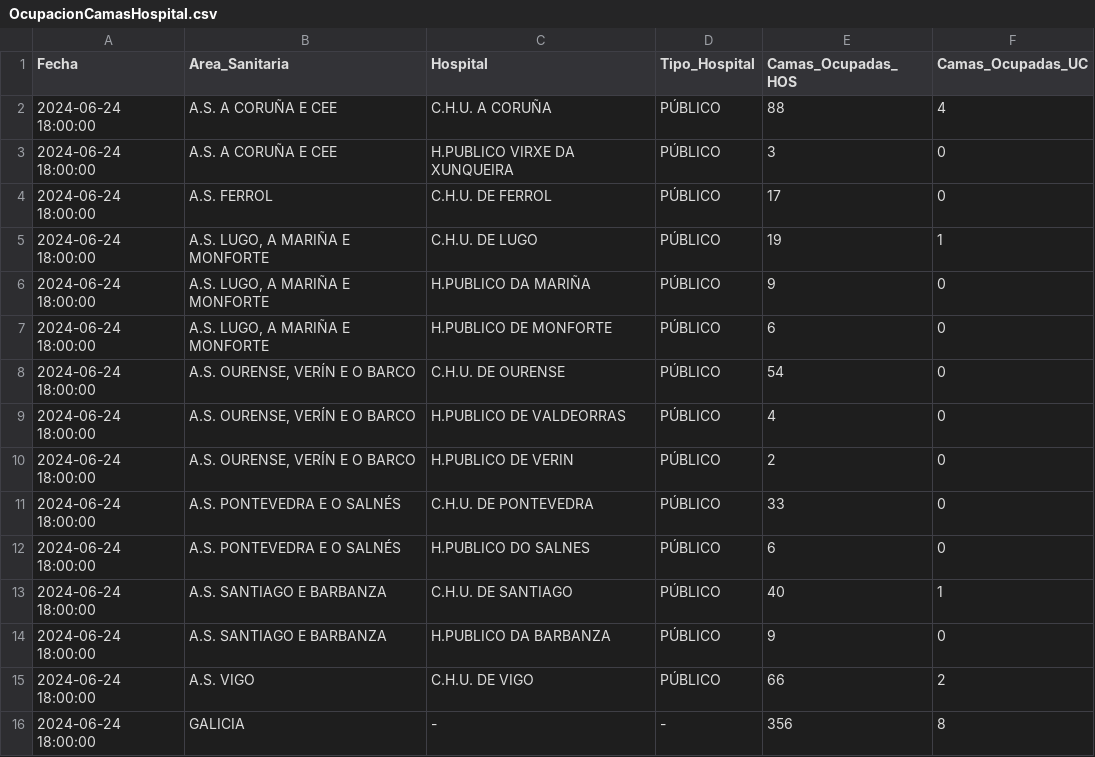
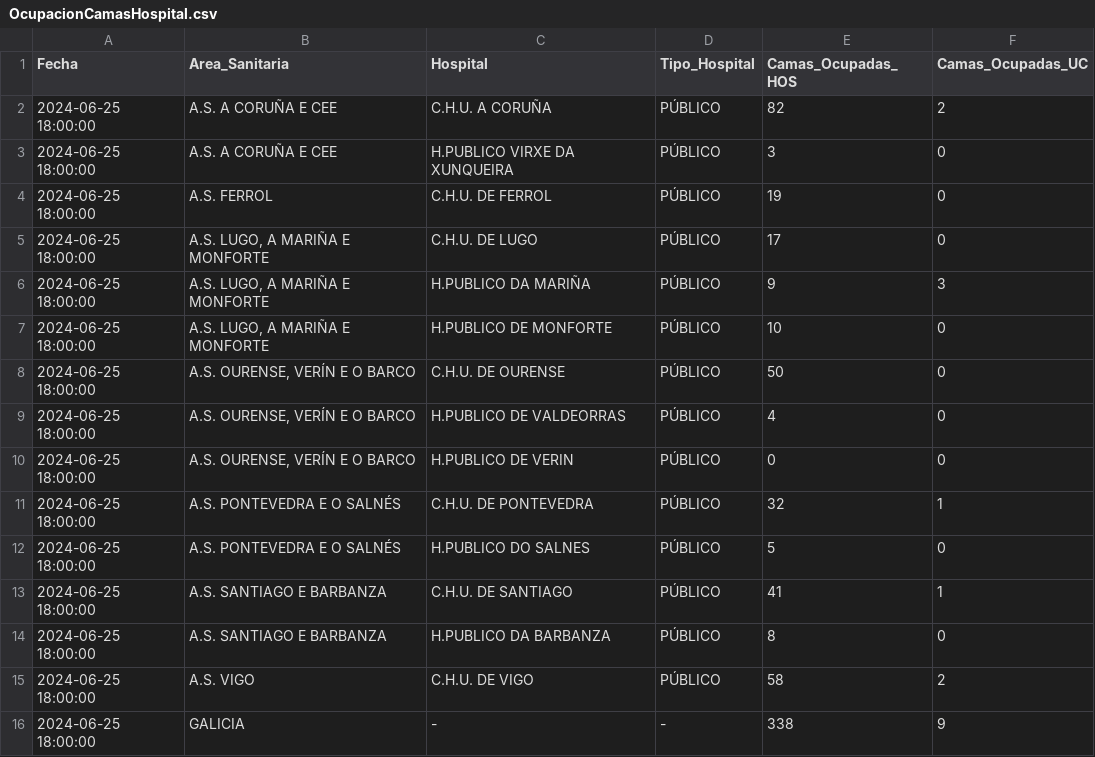
Before and after one commit to jjelosua/sergas-covid19-data, a CSV file: OcupacionCamasHospital.csv, drawn as a sheet.

```diff
--- a/OcupacionCamasHospital.csv
+++ b/OcupacionCamasHospital.csv
@@ -1,16 +1,16 @@
 Fecha,Area_Sanitaria,Hospital,Tipo_Hospital,Camas_Ocupadas_HOS,Camas_Ocupadas_UC
-2024-06-24 18:00:00,"A.S. A CORUÑA E CEE","C.H.U. A CORUÑA","PÚBLICO","88","4"
-2024-06-24 18:00:00,"A.S. A CORUÑA E CEE","H.PUBLICO VIRXE DA XUNQUEIRA","PÚBLICO","3","0"
-2024-06-24 18:00:00,"A.S. FERROL","C.H.U. DE FERROL","PÚBLICO","17","0"
-2024-06-24 18:00:00,"A.S. LUGO, A MARIÑA E MONFORTE","C.H.U. DE LUGO","PÚBLICO","19","1"
-2024-06-24 18:00:00,"A.S. LUGO, A MARIÑA E MONFORTE","H.PUBLICO DA MARIÑA","PÚBLICO","9","0"
-2024-06-24 18:00:00,"A.S. LUGO, A MARIÑA E MONFORTE","H.PUBLICO DE MONFORTE","PÚBLICO","6","0"
-2024-06-24 18:00:00,"A.S. OURENSE, VERÍN E O BARCO","C.H.U. DE OURENSE","PÚBLICO","54","0"
-2024-06-24 18:00:00,"A.S. OURENSE, VERÍN E O BARCO","H.PUBLICO DE VALDEORRAS","PÚBLICO","4","0"
-2024-06-24 18:00:00,"A.S. OURENSE, VERÍN E O BARCO","H.PUBLICO DE VERIN","PÚBLICO","2","0"
-2024-06-24 18:00:00,"A.S. PONTEVEDRA E O SALNÉS","C.H.U. DE PONTEVEDRA","PÚBLICO","33","0"
-2024-06-24 18:00:00,"A.S. PONTEVEDRA E O SALNÉS","H.PUBLICO DO SALNES","PÚBLICO","6","0"
-2024-06-24 18:00:00,"A.S. SANTIAGO E BARBANZA","C.H.U. DE SANTIAGO","PÚBLICO","40","1"
-2024-06-24 18:00:00,"A.S. SANTIAGO E BARBANZA","H.PUBLICO DA BARBANZA","PÚBLICO","9","0"
-2024-06-24 18:00:00,"A.S. VIGO","C.H.U. DE VIGO","PÚBLICO","66","2"
-2024-06-24 18:00:00,"GALICIA","-","-","356","8"
+2024-06-25 18:00:00,"A.S. A CORUÑA E CEE","C.H.U. A CORUÑA","PÚBLICO","82","2"
+2024-06-25 18:00:00,"A.S. A CORUÑA E CEE","H.PUBLICO VIRXE DA XUNQUEIRA","PÚBLICO","3","0"
+2024-06-25 18:00:00,"A.S. FERROL","C.H.U. DE FERROL","PÚBLICO","19","0"
+2024-06-25 18:00:00,"A.S. LUGO, A MARIÑA E MONFORTE","C.H.U. DE LUGO","PÚBLICO","17","0"
+2024-06-25 18:00:00,"A.S. LUGO, A MARIÑA E MONFORTE","H.PUBLICO DA MARIÑA","PÚBLICO","9","3"
+2024-06-25 18:00:00,"A.S. LUGO, A MARIÑA E MONFORTE","H.PUBLICO DE MONFORTE","PÚBLICO","10","0"
+2024-06-25 18:00:00,"A.S. OURENSE, VERÍN E O BARCO","C.H.U. DE OURENSE","PÚBLICO","50","0"
+2024-06-25 18:00:00,"A.S. OURENSE, VERÍN E O BARCO","H.PUBLICO DE VALDEORRAS","PÚBLICO","4","0"
+2024-06-25 18:00:00,"A.S. OURENSE, VERÍN E O BARCO","H.PUBLICO DE VERIN","PÚBLICO","0","0"
+2024-06-25 18:00:00,"A.S. PONTEVEDRA E O SALNÉS","C.H.U. DE PONTEVEDRA","PÚBLICO","32","1"
+2024-06-25 18:00:00,"A.S. PONTEVEDRA E O SALNÉS","H.PUBLICO DO SALNES","PÚBLICO","5","0"
+2024-06-25 18:00:00,"A.S. SANTIAGO E BARBANZA","C.H.U. DE SANTIAGO","PÚBLICO","41","1"
+2024-06-25 18:00:00,"A.S. SANTIAGO E BARBANZA","H.PUBLICO DA BARBANZA","PÚBLICO","8","0"
+2024-06-25 18:00:00,"A.S. VIGO","C.H.U. DE VIGO","PÚBLICO","58","2"
+2024-06-25 18:00:00,"GALICIA","-","-","338","9"
```
Also changed, not shown: ActivosCuradosFallecidos.csv, PorcentajeInfeccionesPorFecha.csv, 1 other file.
